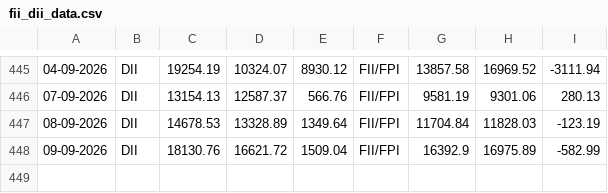
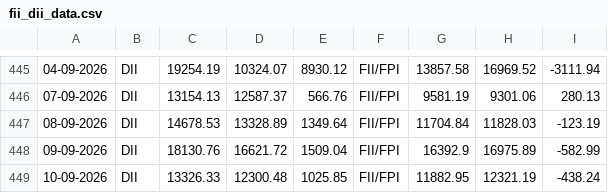
Before and after one commit to Raj11gitHUB/fii, a CSV file: data/fii_dii_data.csv, drawn as a sheet; only a part is shown, gaps mark what is left out; the diff names each change by its address in the sheet, - before the commit and + after, or states it on an @@ line.

```diff
--- a/data/fii_dii_data.csv
+++ b/data/fii_dii_data.csv
+row 449: 10-09-2026 | DII | 13326.33 | 12300.48 | 1025.85 | FII/FPI | 11882.95 | 12321.19 | -438.24
```
